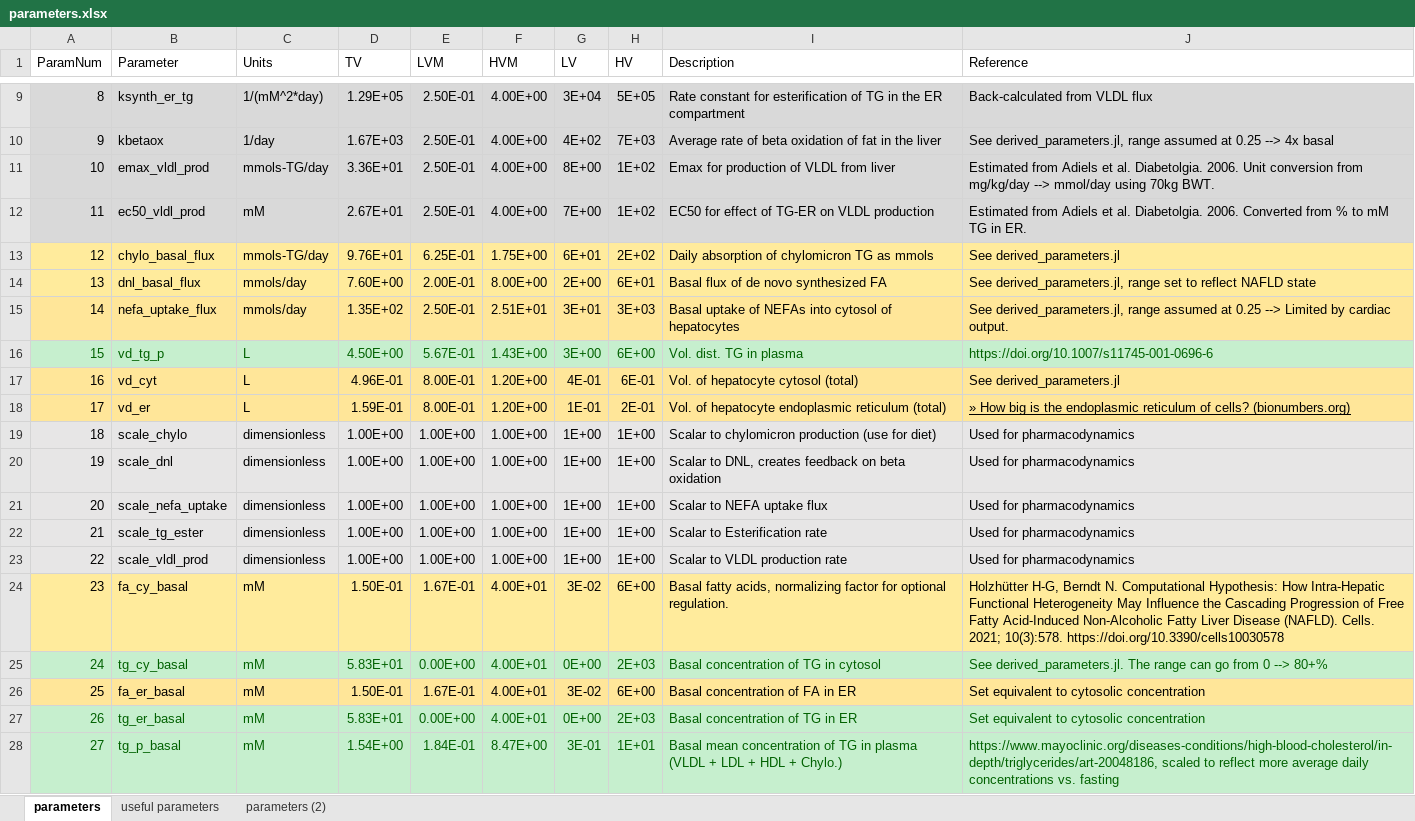
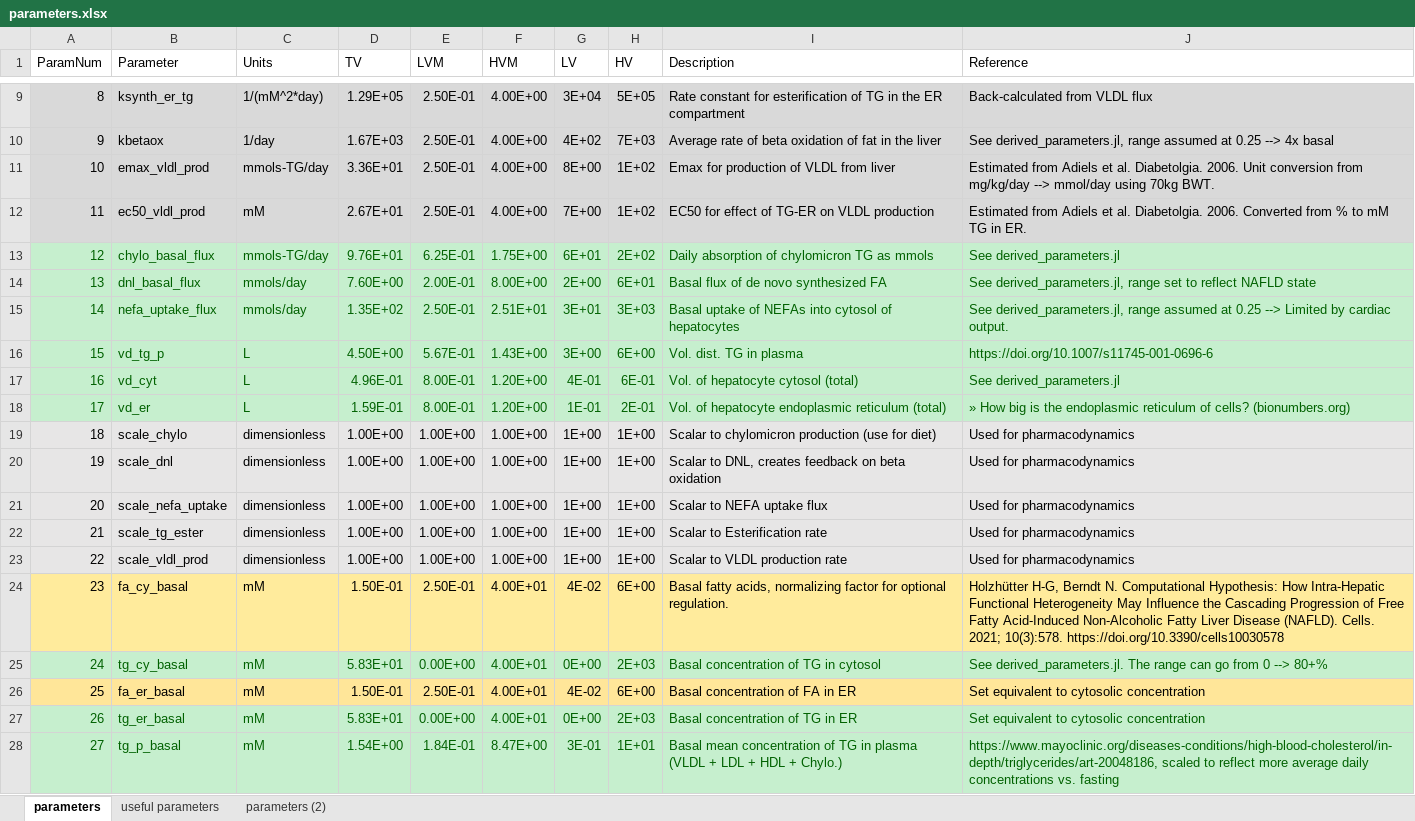
Before and after one commit to openPfizer/Liver-Model-Manuscript, an Excel workbook: parameters.xlsx, sheet parameters, drawn as a sheet; only a part is shown, gaps mark what is left out; values as stored, in another font and other column widths than the file's, no borders; the diff names each change by its address in the sheet, - before the commit and + after, or states it on an @@ line.

```diff
--- a/parameters.xlsx (sheet parameters)
+++ b/parameters.xlsx (sheet parameters)
-A13:J14 fill: #FFEB9C
+A13:J14 fill: #C6EFCE
-A13:J15 text colour: black
+A13:J15 text colour: #006100
-A15:J15 fill: #FFE699
+A15:J15 fill: #C6EFCE
@@ A17:J18 text colour: black → #006100, fill: #FFE699 → #C6EFCE @@
-J18 underline: on
+J18 underline: off
-E24 (LVM): 1.67E-01
+E24 (LVM): 2.50E-01
-G24 (LV): 3E-02
+G24 (LV): 4E-02
-E26 (LVM): 1.67E-01
+E26 (LVM): 2.50E-01
-G26 (LV): 3E-02
+G26 (LV): 4E-02
```
Also changed, not shown: 2 other files.
